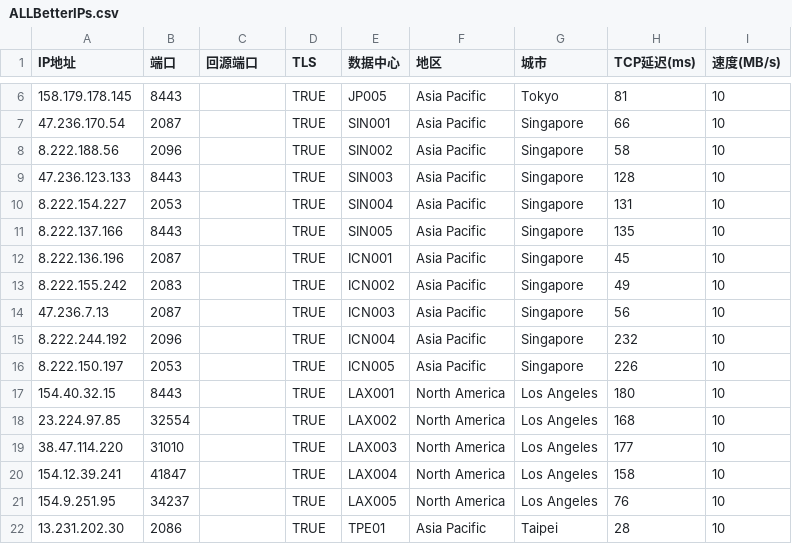
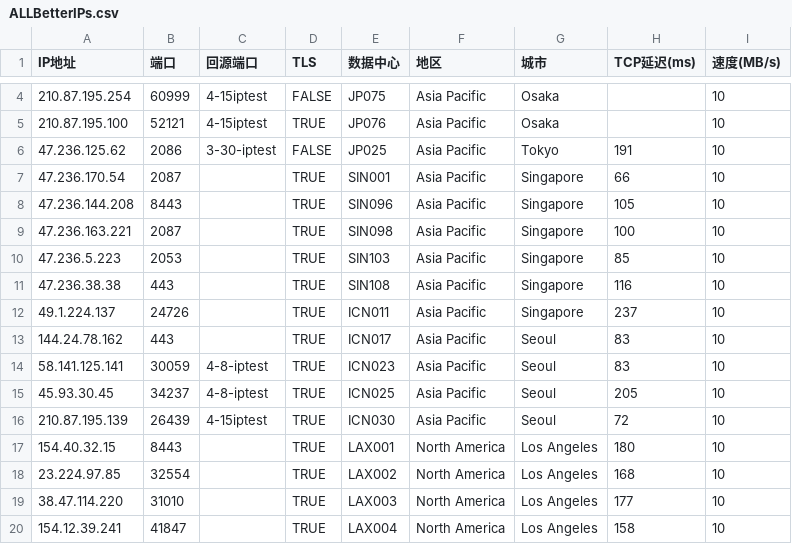
Before and after one commit to chrisFxxk/BetterIPs, a CSV file: ALLBetterIPs.csv, drawn as a sheet; only a part is shown, gaps mark what is left out; the shorter side is filled out with more unchanged rows; the diff covers the shown part only.

Commit message:
Add files via upload

```diff
--- a/ALLBetterIPs.csv
+++ b/ALLBetterIPs.csv
@@ -6,12 +4,14 @@ IP地址,端口,回源端口,TLS,数据中心,地区,城市,TCP延迟(ms),速度
-158.179.178.145,8443,,TRUE,JP005,Asia Pacific,Tokyo,81,10
+210.87.195.254,60999,4-15iptest,FALSE,JP075,Asia Pacific,Osaka,,10
+210.87.195.100,52121,4-15iptest,TRUE,JP076,Asia Pacific,Osaka,,10
+47.236.125.62,2086,3-30-iptest,FALSE,JP025,Asia Pacific,Tokyo,191,10
 47.236.170.54,2087,,TRUE,SIN001,Asia Pacific,Singapore,66,10
-8.222.188.56,2096,,TRUE,SIN002,Asia Pacific,Singapore,58,10
-47.236.123.133,8443,,TRUE,SIN003,Asia Pacific,Singapore,128,10
-8.222.154.227,2053,,TRUE,SIN004,Asia Pacific,Singapore,131,10
-8.222.137.166,8443,,TRUE,SIN005,Asia Pacific,Singapore,135,10
-8.222.136.196,2087,,TRUE,ICN001,Asia Pacific,Singapore,45,10
-8.222.155.242,2083,,TRUE,ICN002,Asia Pacific,Singapore,49,10
-47.236.7.13,2087,,TRUE,ICN003,Asia Pacific,Singapore,56,10
-8.222.244.192,2096,,TRUE,ICN004,Asia Pacific,Singapore,232,10
-8.222.150.197,2053,,TRUE,ICN005,Asia Pacific,Singapore,226,10
+47.236.144.208,8443,,TRUE,SIN096,Asia Pacific,Singapore,105,10
+47.236.163.221,2087,,TRUE,SIN098,Asia Pacific,Singapore,100,10
+47.236.5.223,2053,,TRUE,SIN103,Asia Pacific,Singapore,85,10
+47.236.38.38,443,,TRUE,SIN108,Asia Pacific,Singapore,116,10
+49.1.224.137,24726,,TRUE,ICN011,Asia Pacific,Singapore,237,10
+144.24.78.162,443,,TRUE,ICN017,Asia Pacific,Seoul,83,10
+58.141.125.141,30059,4-8-iptest,TRUE,ICN023,Asia Pacific,Seoul,83,10
+45.93.30.45,34237,4-8-iptest,TRUE,ICN025,Asia Pacific,Seoul,205,10
+210.87.195.139,26439,4-15iptest,TRUE,ICN030,Asia Pacific,Seoul,72,10
 154.40.32.15,8443,,TRUE,LAX001,North America,Los Angeles,180,10
```
Also changed, not shown: 2 removed rows and 8 edited cells elsewhere in this file.
